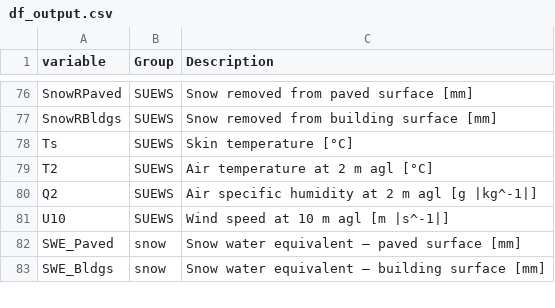
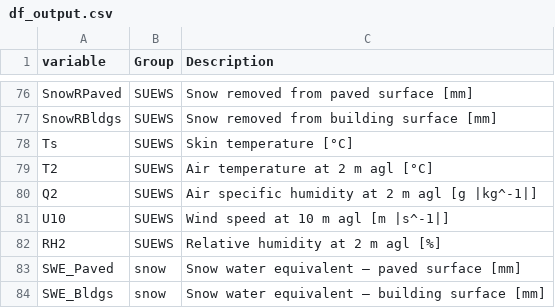
Before and after one commit to sunt05/SuPy, a CSV file: docs/source/proc_var_info/df_output.csv, drawn as a sheet; only a part is shown, gaps mark what is left out; the diff names each change by its address in the sheet, - before the commit and + after, or states it on an @@ line.

```diff
--- a/docs/source/proc_var_info/df_output.csv
+++ b/docs/source/proc_var_info/df_output.csv
+row 82: RH2 | SUEWS | Relative humidity at 2 m agl [%]
```
Also changed, not shown: 3 other files.
